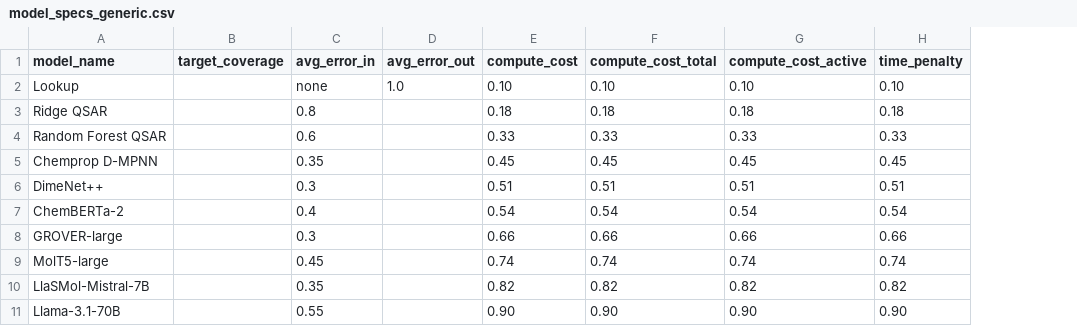
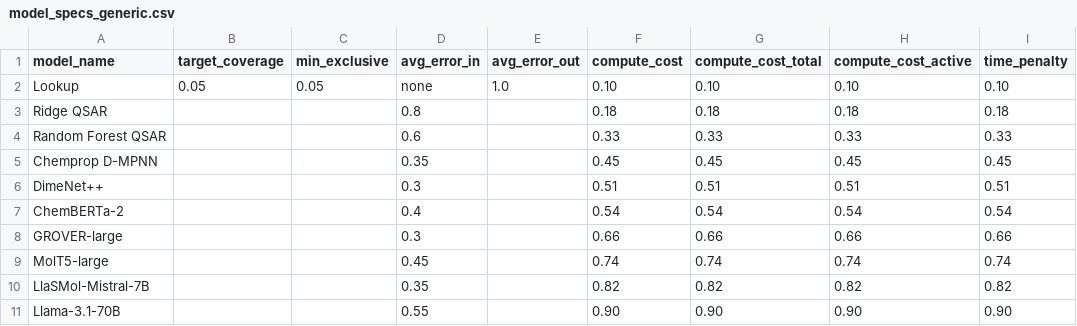
Before and after one commit to doronr18/AccFG_ModelCreation, a CSV file: molecule-fg-data/model_specs_generic.csv, drawn as a sheet; only a part is shown; the diff names each change by its address in the sheet, - before the commit and + after, or states it on an @@ line.

```diff
--- a/molecule-fg-data/model_specs_generic.csv
+++ b/molecule-fg-data/model_specs_generic.csv
+column C (min_exclusive), row 2: 0.05
-B2 (target_coverage): (empty)
+B2 (target_coverage): 0.05
```
Also changed, not shown: 2 other files.
